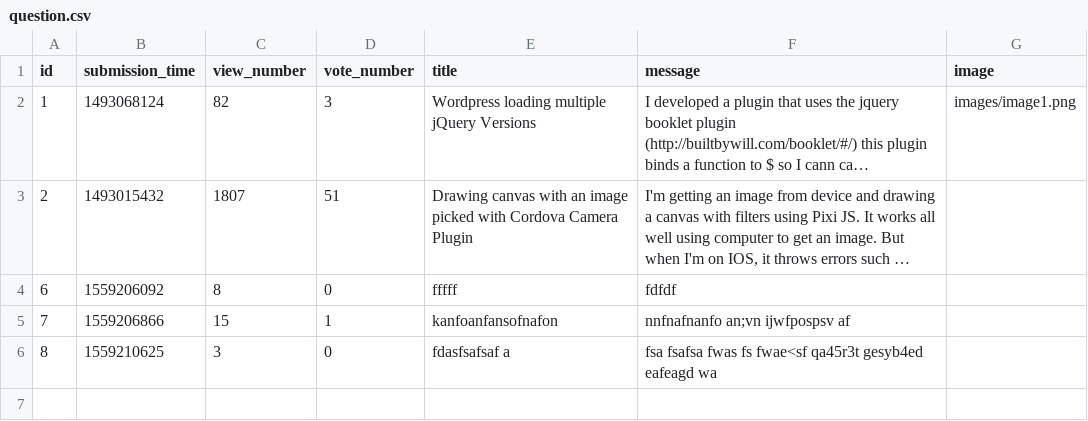
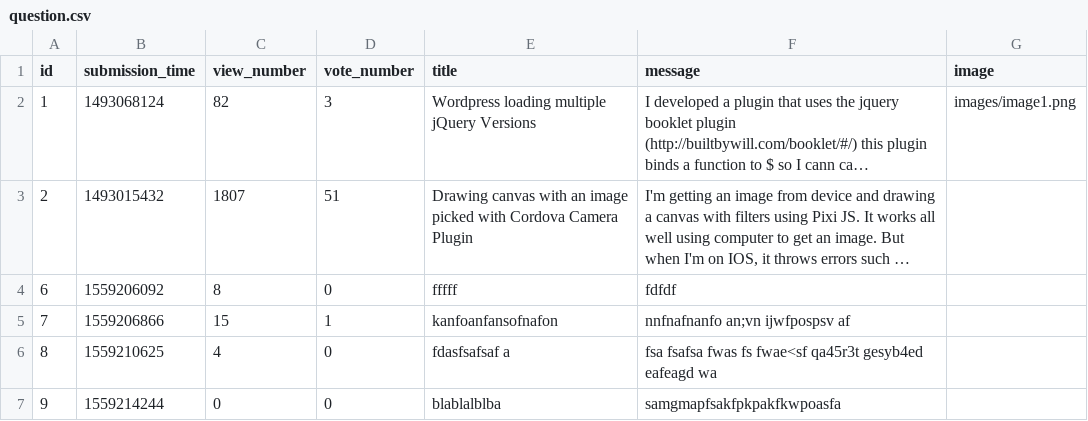
Before and after one commit to Taras2907/ask-mate-python, a CSV file: sample_data/question.csv, drawn as a sheet; long unchanged cells end in …; the diff names each change by its address in the sheet, - before the commit and + after, or states it on an @@ line.

```diff
--- a/sample_data/question.csv
+++ b/sample_data/question.csv
-C6 (view_number): 3
+C6 (view_number): 4
+row 7: 9 | 1559214244 | 0 | 0 | blablalblba | samgmapfsakfpkpakfkwpoasfa
```
